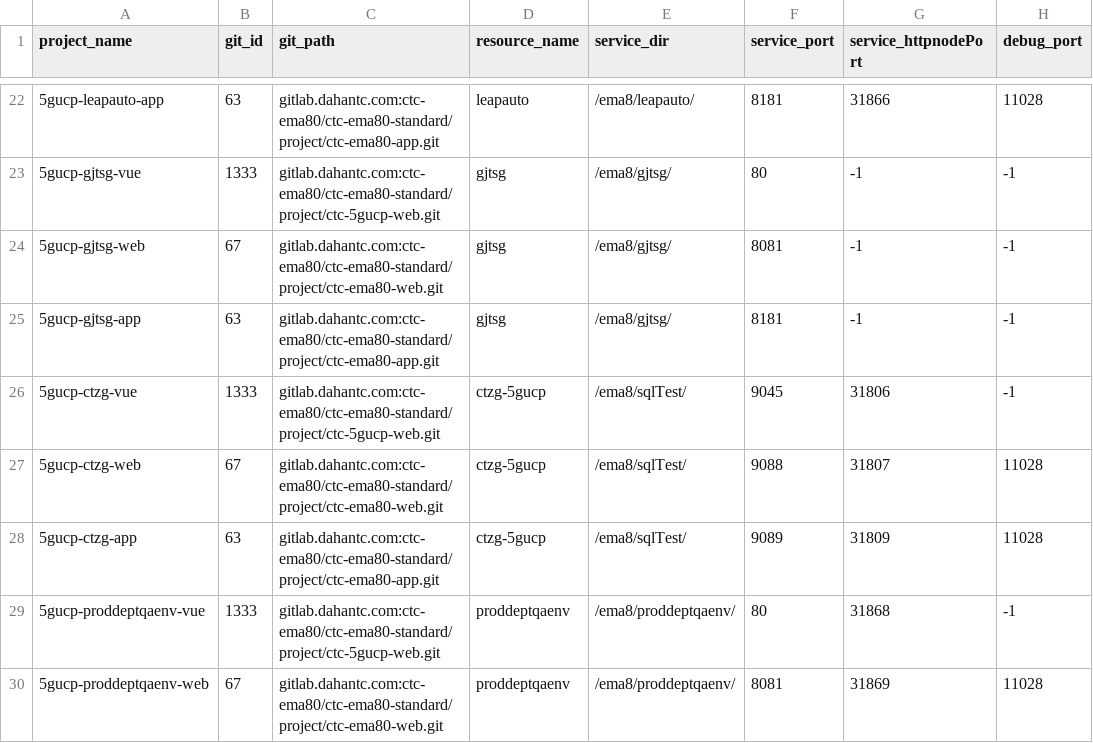
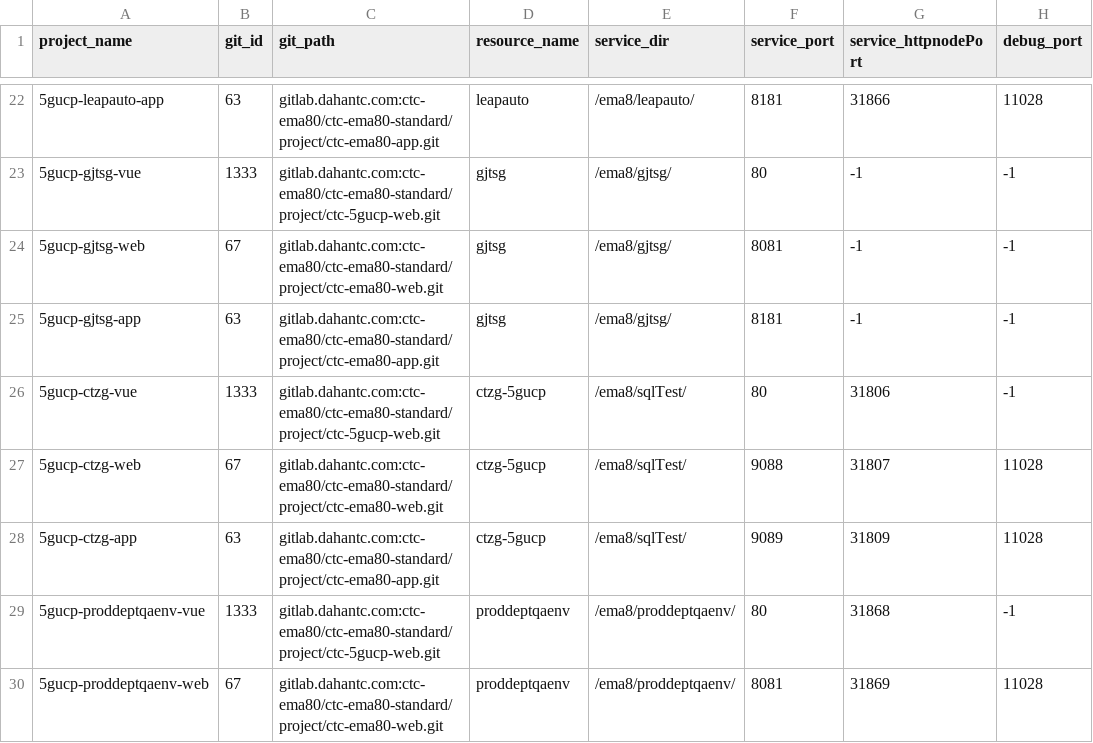
Before and after one commit to myjconan/qa-k8s-env-for-production-project, a CSV file: database/qa-k8s-env-for-production-project-database.csv, drawn as a sheet; only a part is shown, gaps mark what is left out; the diff names each change by its address in the sheet, - before the commit and + after, or states it on an @@ line.

Commit message:
更新项目信息数据库

```diff
--- a/database/qa-k8s-env-for-production-project-database.csv
+++ b/database/qa-k8s-env-for-production-project-database.csv
-F26 (service_port): 9045
+F26 (service_port): 80
```
